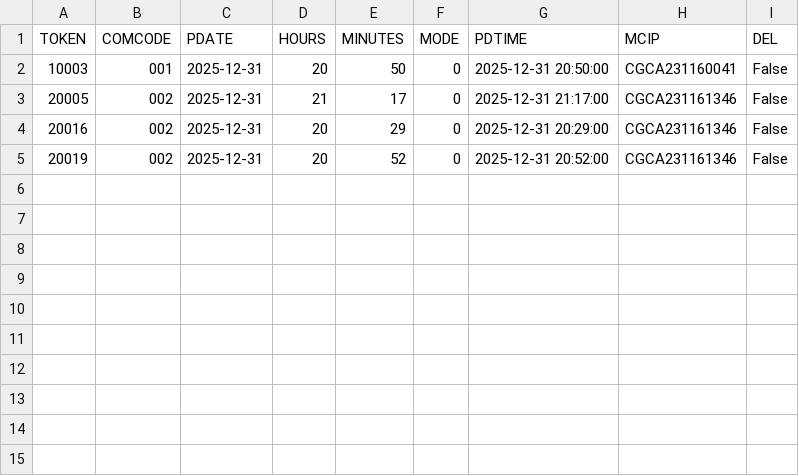
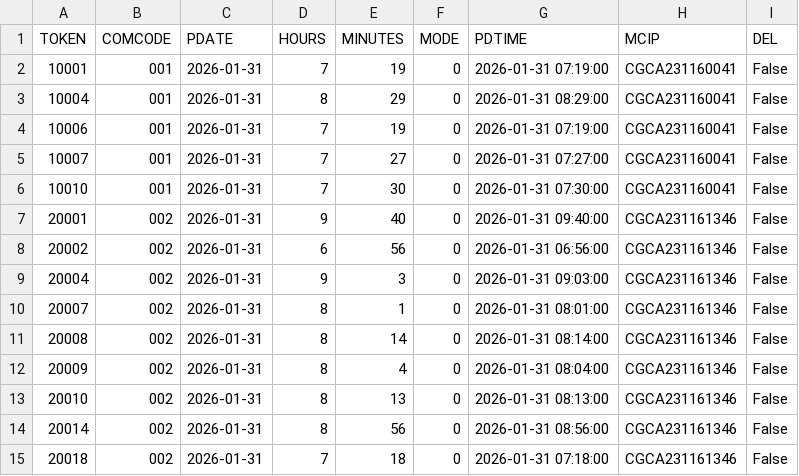
Before and after one commit to RakshithManjunath/VFPPython, a CSV file: refactor_code/rows_to_move.csv, drawn as a sheet.

```diff
--- a/refactor_code/rows_to_move.csv
+++ b/refactor_code/rows_to_move.csv
@@ -1,5 +1,15 @@
 TOKEN,COMCODE,PDATE,HOURS,MINUTES,MODE,PDTIME,MCIP,DEL
-10003,001,2025-12-31,20,50,0,2025-12-31 20:50:00,CGCA231160041,False
-20005,002,2025-12-31,21,17,0,2025-12-31 21:17:00,CGCA231161346,False
-20016,002,2025-12-31,20,29,0,2025-12-31 20:29:00,CGCA231161346,False
-20019,002,2025-12-31,20,52,0,2025-12-31 20:52:00,CGCA231161346,False
+10001,001,2026-01-31,7,19,0,2026-01-31 07:19:00,CGCA231160041,False
+10004,001,2026-01-31,8,29,0,2026-01-31 08:29:00,CGCA231160041,False
+10006,001,2026-01-31,7,19,0,2026-01-31 07:19:00,CGCA231160041,False
+10007,001,2026-01-31,7,27,0,2026-01-31 07:27:00,CGCA231160041,False
+10010,001,2026-01-31,7,30,0,2026-01-31 07:30:00,CGCA231160041,False
+20001,002,2026-01-31,9,40,0,2026-01-31 09:40:00,CGCA231161346,False
+20002,002,2026-01-31,6,56,0,2026-01-31 06:56:00,CGCA231161346,False
+20004,002,2026-01-31,9,3,0,2026-01-31 09:03:00,CGCA231161346,False
+20007,002,2026-01-31,8,1,0,2026-01-31 08:01:00,CGCA231161346,False
+20008,002,2026-01-31,8,14,0,2026-01-31 08:14:00,CGCA231161346,False
+20009,002,2026-01-31,8,4,0,2026-01-31 08:04:00,CGCA231161346,False
+20010,002,2026-01-31,8,13,0,2026-01-31 08:13:00,CGCA231161346,False
+20014,002,2026-01-31,8,56,0,2026-01-31 08:56:00,CGCA231161346,False
+20018,002,2026-01-31,7,18,0,2026-01-31 07:18:00,CGCA231161346,False
```
Also changed, not shown: refactor_code/punches_diff_pytotpun.csv, 12 other files.
